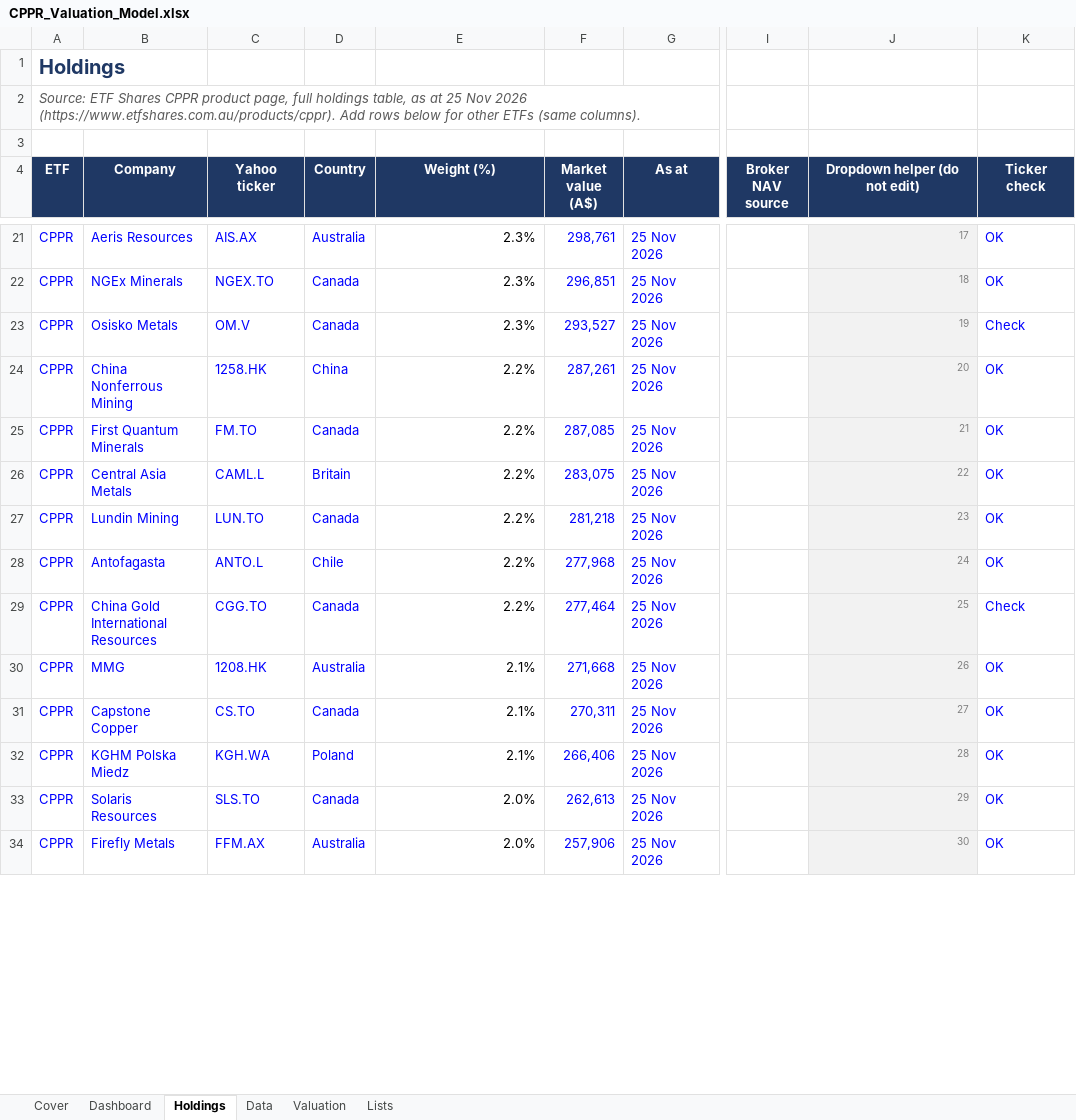
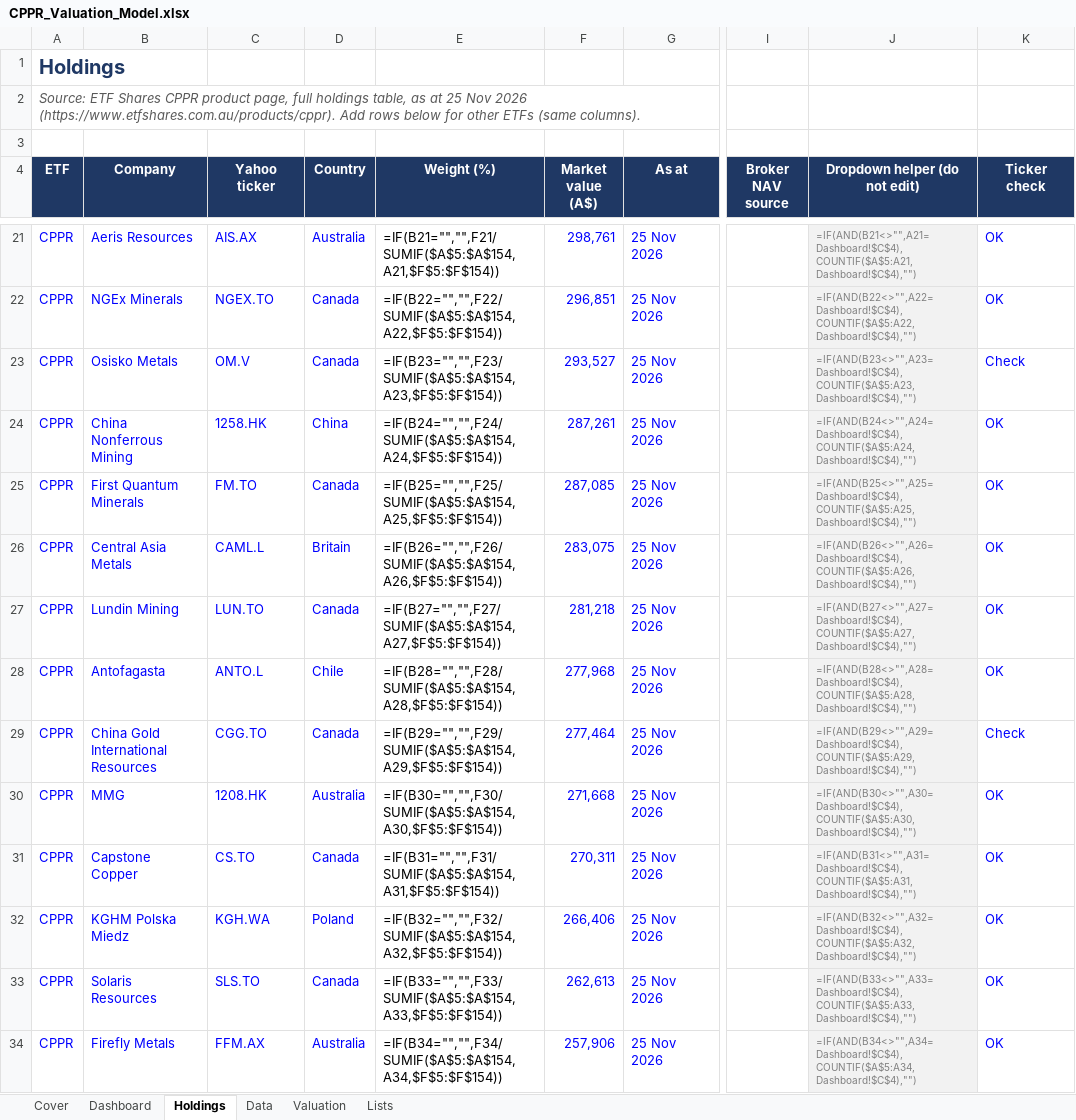
Before and after one commit to m-nihalkhan/CPPR-Valuation, an Excel workbook: CPPR_Valuation_Model.xlsx, sheet Holdings, drawn as a sheet; only a part is shown, gaps mark what is left out; values as stored, in another font and other column widths than the file's, no borders; formulas without a stored value are shown as written; the diff covers the shown part only; the diff names each change by its address in the sheet, - before the commit and + after, or states it on an @@ line.

```diff
--- a/CPPR_Valuation_Model.xlsx (sheet Holdings)
+++ b/CPPR_Valuation_Model.xlsx (sheet Holdings)
-E21 (Weight (%)): 2.3%
+E21 (Weight (%)): =IF(B21="","",F21/SUMIF($A$5:$A$154,A21,$F$5:$F$154))
-J21 (Dropdown helper (do not edit)): 17
+J21 (Dropdown helper (do not edit)): =IF(AND(B21<>"",A21=Dashboard!$C$4),COUNTIF($A$5:A21,Dashboard!$C$4),"")
-E22 (Weight (%)): 2.3%
+E22 (Weight (%)): =IF(B22="","",F22/SUMIF($A$5:$A$154,A22,$F$5:$F$154))
-J22 (Dropdown helper (do not edit)): 18
+J22 (Dropdown helper (do not edit)): =IF(AND(B22<>"",A22=Dashboard!$C$4),COUNTIF($A$5:A22,Dashboard!$C$4),"")
-E23 (Weight (%)): 2.3%
+E23 (Weight (%)): =IF(B23="","",F23/SUMIF($A$5:$A$154,A23,$F$5:$F$154))
-J23 (Dropdown helper (do not edit)): 19
+J23 (Dropdown helper (do not edit)): =IF(AND(B23<>"",A23=Dashboard!$C$4),COUNTIF($A$5:A23,Dashboard!$C$4),"")
-E24 (Weight (%)): 2.2%
+E24 (Weight (%)): =IF(B24="","",F24/SUMIF($A$5:$A$154,A24,$F$5:$F$154))
-J24 (Dropdown helper (do not edit)): 20
+J24 (Dropdown helper (do not edit)): =IF(AND(B24<>"",A24=Dashboard!$C$4),COUNTIF($A$5:A24,Dashboard!$C$4),"")
-E25 (Weight (%)): 2.2%
+E25 (Weight (%)): =IF(B25="","",F25/SUMIF($A$5:$A$154,A25,$F$5:$F$154))
-J25 (Dropdown helper (do not edit)): 21
+J25 (Dropdown helper (do not edit)): =IF(AND(B25<>"",A25=Dashboard!$C$4),COUNTIF($A$5:A25,Dashboard!$C$4),"")
-E26 (Weight (%)): 2.2%
+E26 (Weight (%)): =IF(B26="","",F26/SUMIF($A$5:$A$154,A26,$F$5:$F$154))
-J26 (Dropdown helper (do not edit)): 22
+J26 (Dropdown helper (do not edit)): =IF(AND(B26<>"",A26=Dashboard!$C$4),COUNTIF($A$5:A26,Dashboard!$C$4),"")
-E27 (Weight (%)): 2.2%
+E27 (Weight (%)): =IF(B27="","",F27/SUMIF($A$5:$A$154,A27,$F$5:$F$154))
-J27 (Dropdown helper (do not edit)): 23
+J27 (Dropdown helper (do not edit)): =IF(AND(B27<>"",A27=Dashboard!$C$4),COUNTIF($A$5:A27,Dashboard!$C$4),"")
-E28 (Weight (%)): 2.2%
+E28 (Weight (%)): =IF(B28="","",F28/SUMIF($A$5:$A$154,A28,$F$5:$F$154))
-J28 (Dropdown helper (do not edit)): 24
+J28 (Dropdown helper (do not edit)): =IF(AND(B28<>"",A28=Dashboard!$C$4),COUNTIF($A$5:A28,Dashboard!$C$4),"")
-E29 (Weight (%)): 2.2%
+E29 (Weight (%)): =IF(B29="","",F29/SUMIF($A$5:$A$154,A29,$F$5:$F$154))
-J29 (Dropdown helper (do not edit)): 25
+J29 (Dropdown helper (do not edit)): =IF(AND(B29<>"",A29=Dashboard!$C$4),COUNTIF($A$5:A29,Dashboard!$C$4),"")
-E30 (Weight (%)): 2.1%
+E30 (Weight (%)): =IF(B30="","",F30/SUMIF($A$5:$A$154,A30,$F$5:$F$154))
-J30 (Dropdown helper (do not edit)): 26
+J30 (Dropdown helper (do not edit)): =IF(AND(B30<>"",A30=Dashboard!$C$4),COUNTIF($A$5:A30,Dashboard!$C$4),"")
-E31 (Weight (%)): 2.1%
+E31 (Weight (%)): =IF(B31="","",F31/SUMIF($A$5:$A$154,A31,$F$5:$F$154))
-J31 (Dropdown helper (do not edit)): 27
+J31 (Dropdown helper (do not edit)): =IF(AND(B31<>"",A31=Dashboard!$C$4),COUNTIF($A$5:A31,Dashboard!$C$4),"")
-E32 (Weight (%)): 2.1%
+E32 (Weight (%)): =IF(B32="","",F32/SUMIF($A$5:$A$154,A32,$F$5:$F$154))
-J32 (Dropdown helper (do not edit)): 28
+J32 (Dropdown helper (do not edit)): =IF(AND(B32<>"",A32=Dashboard!$C$4),COUNTIF($A$5:A32,Dashboard!$C$4),"")
-E33 (Weight (%)): 2.0%
+E33 (Weight (%)): =IF(B33="","",F33/SUMIF($A$5:$A$154,A33,$F$5:$F$154))
-J33 (Dropdown helper (do not edit)): 29
+J33 (Dropdown helper (do not edit)): =IF(AND(B33<>"",A33=Dashboard!$C$4),COUNTIF($A$5:A33,Dashboard!$C$4),"")
-E34 (Weight (%)): 2.0%
+E34 (Weight (%)): =IF(B34="","",F34/SUMIF($A$5:$A$154,A34,$F$5:$F$154))
-J34 (Dropdown helper (do not edit)): 30
+J34 (Dropdown helper (do not edit)): =IF(AND(B34<>"",A34=Dashboard!$C$4),COUNTIF($A$5:A34,Dashboard!$C$4),"")
```
Also changed, not shown: other rows of this sheet, sheet Valuation, sheet Data, sheet Lists, sheet Dashboard, sheet Cover, hidden cells, 1 other file.
